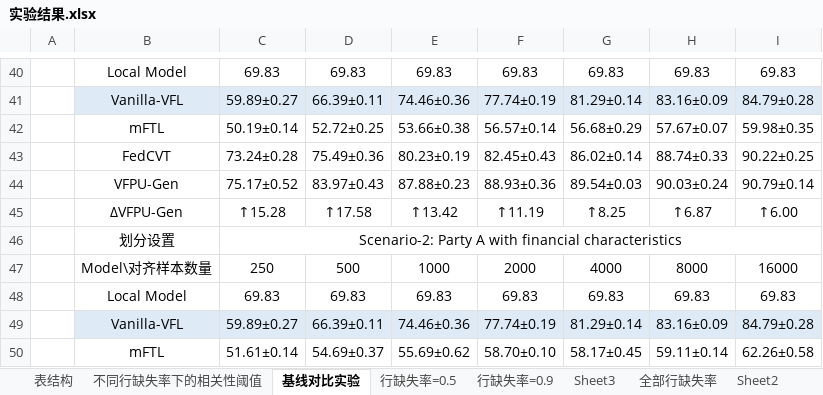
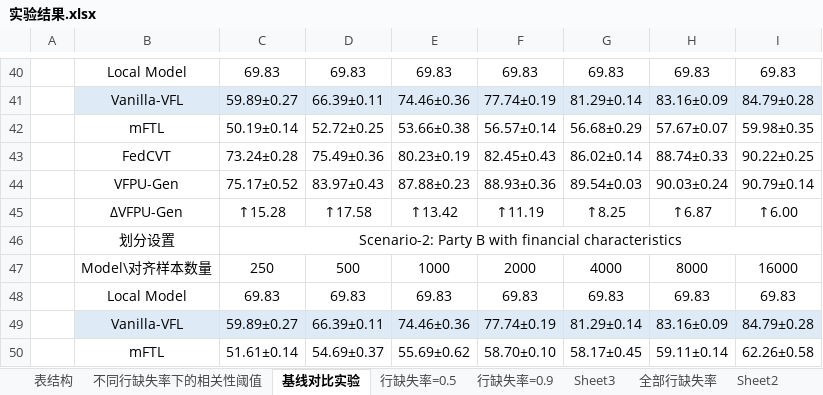
Before and after one commit to lvjiuluan/idea-projects, an Excel workbook: Git桌面-不放大文件/汇报/第十七次汇报/实验结果.xlsx, sheet 基线对比实验, drawn as a sheet; only a part is shown, gaps mark what is left out; values as stored, in another font and other column widths than the file's, no borders; the diff covers the shown part only; the diff names each change by its address in the sheet, - before the commit and + after, or states it on an @@ line.

```diff
--- a/Git桌面-不放大文件/汇报/第十七次汇报/实验结果.xlsx (sheet 基线对比实验)
+++ b/Git桌面-不放大文件/汇报/第十七次汇报/实验结果.xlsx (sheet 基线对比实验)
-C46: Scenario-2: Party A with financial…
+C46: Scenario-2: Party B with financial…
```
Also changed, not shown: 5 edited cells elsewhere in this sheet, 11 other files.
